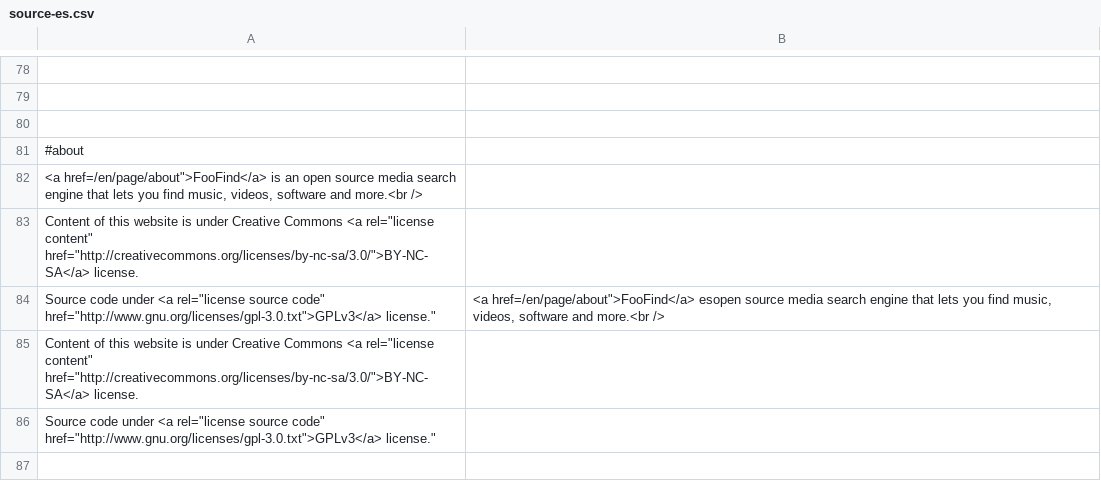
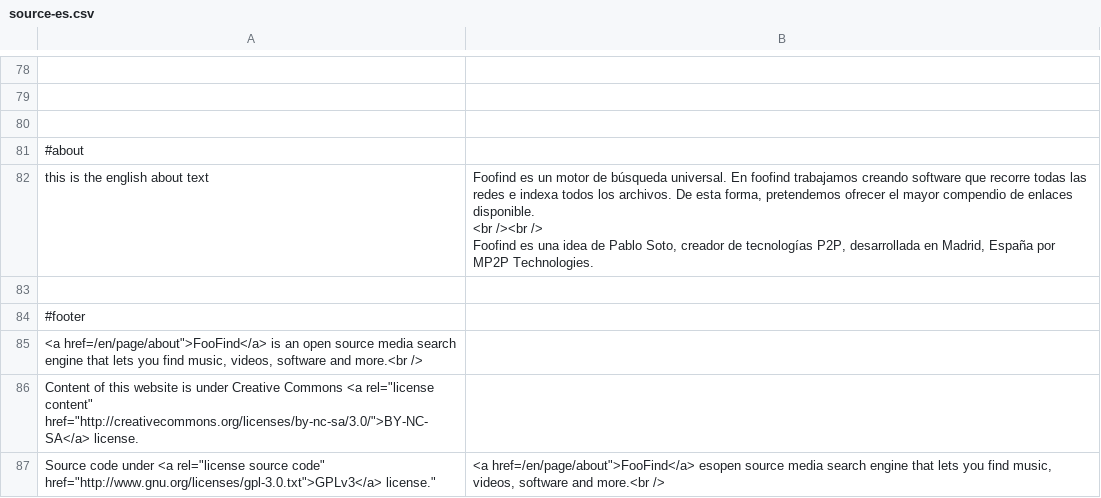
Before and after one commit to Weej1/foofind, a CSV file: application/lang/source-es.csv, drawn as a sheet; only a part is shown, gaps mark what is left out; the shorter side is filled out with more unchanged rows; ↵ is a line break in a cell; the diff names each change by its address in the sheet, - before the commit and + after, or states it on an @@ line.

```diff
--- a/application/lang/source-es.csv
+++ b/application/lang/source-es.csv
+row 82: this is the english about text | Foofind es un motor de búsqueda universal. En foofind trabajamos creando software que recorre todas las redes e indexa todos los archivos. De esta forma, pretendemos ofrecer el mayor compendio de enlaces disponible. ↵ <br /><br /> ↵ Foofind es una idea de Pablo Soto, creador de tecnologías P2P, desarrollada en Madrid, España por MP2P Technologies.
+row 83: (empty)
+row 84: #footer
```
Also changed, not shown: application/lang/source-en.csv, 2 other files.
